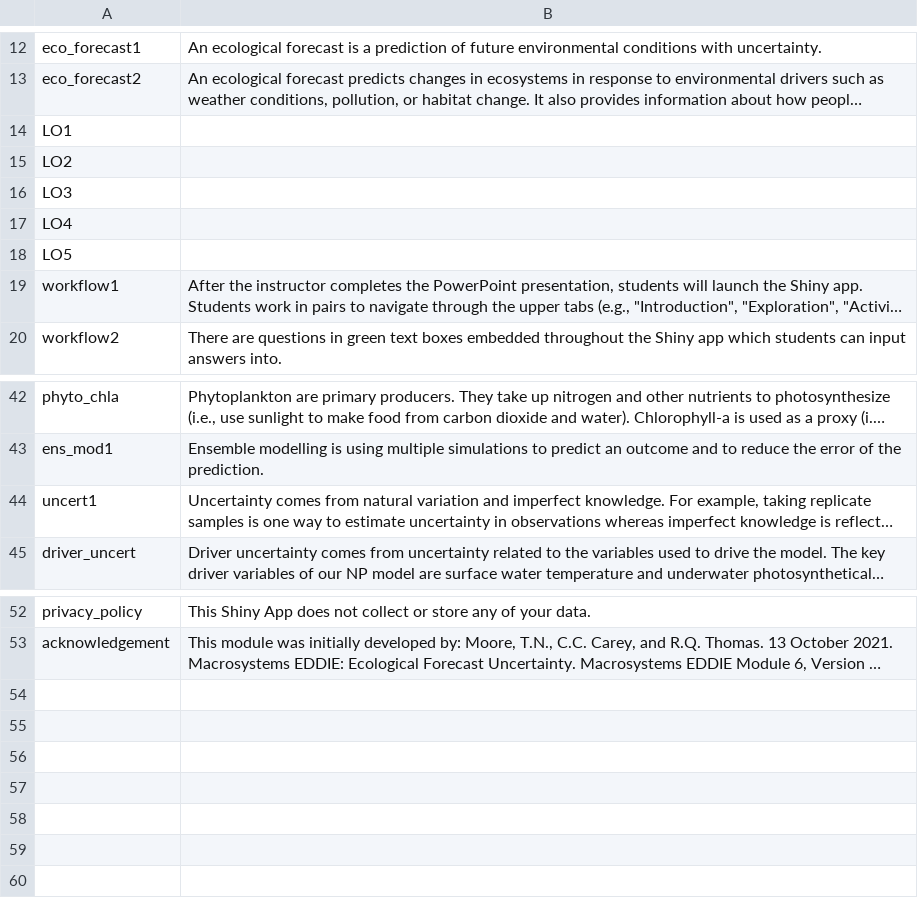
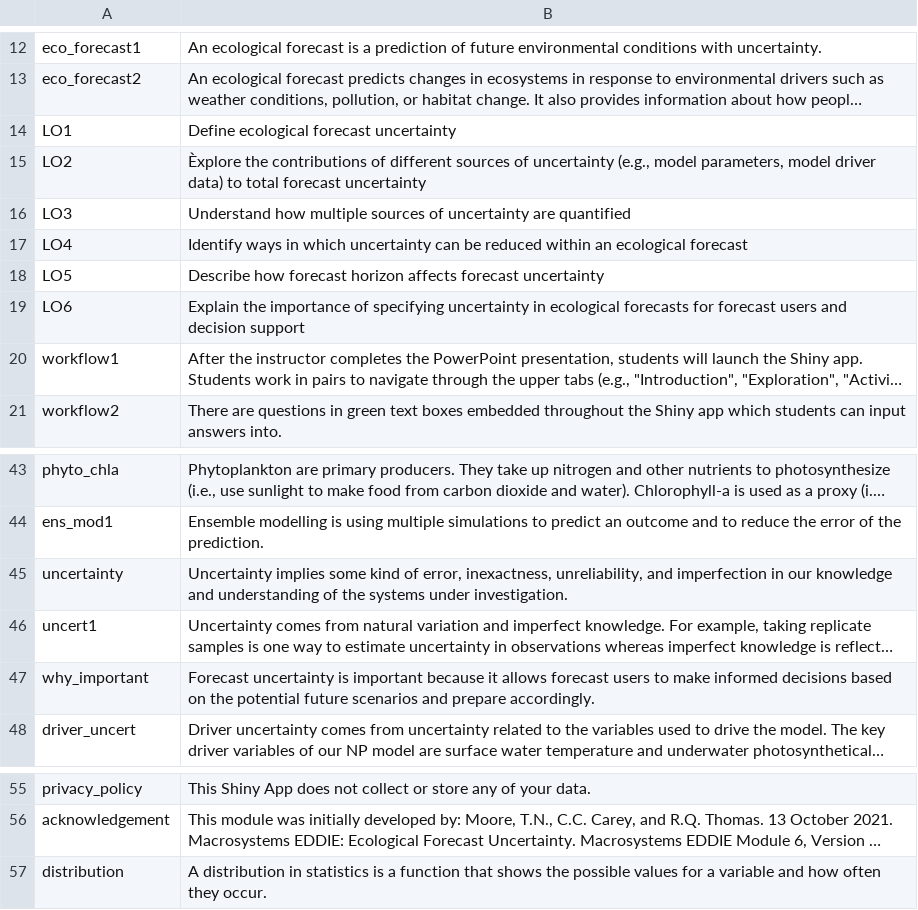
Before and after one commit to MacrosystemsEDDIE/module6, a CSV file: data/module_text.csv, drawn as a sheet; only a part is shown, gaps mark what is left out; long unchanged cells end in …; the diff names each change by its address in the sheet, - before the commit and + after, or states it on an @@ line.

Commit message:
Added LO and other definitions

```diff
--- a/data/module_text.csv
+++ b/data/module_text.csv
-B14: (empty)
+B14: Define ecological forecast uncertainty
-B15: (empty)
+B15: Èxplore the contributions of different sources of uncertainty (e.g., model parameters, model driver data) to total forecast uncertainty
-B16: (empty)
+B16: Understand how multiple sources of uncertainty are quantified
-B17: (empty)
+B17: Identify ways in which uncertainty can be reduced within an ecological forecast
-B18: (empty)
+B18: Describe how forecast horizon affects forecast uncertainty
+row 19: LO6 | Explain the importance of specifying uncertainty in ecological forecasts for forecast users and decision support
+row 45: uncertainty | Uncertainty implies some kind of error, inexactness, unreliability, and imperfection in our knowledge and understanding of the systems under investigation.
+row 47: why_important | Forecast uncertainty is important because it allows forecast users to make informed decisions based on the potential future scenarios and prepare accordingly.
+row 57: distribution | A distribution in statistics is a function that shows the possible values for a variable and how often they occur.
```
